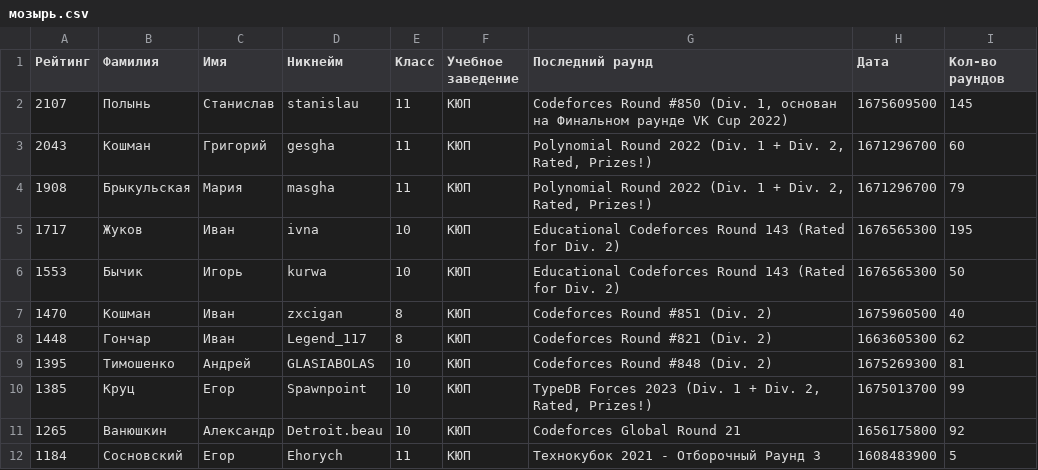
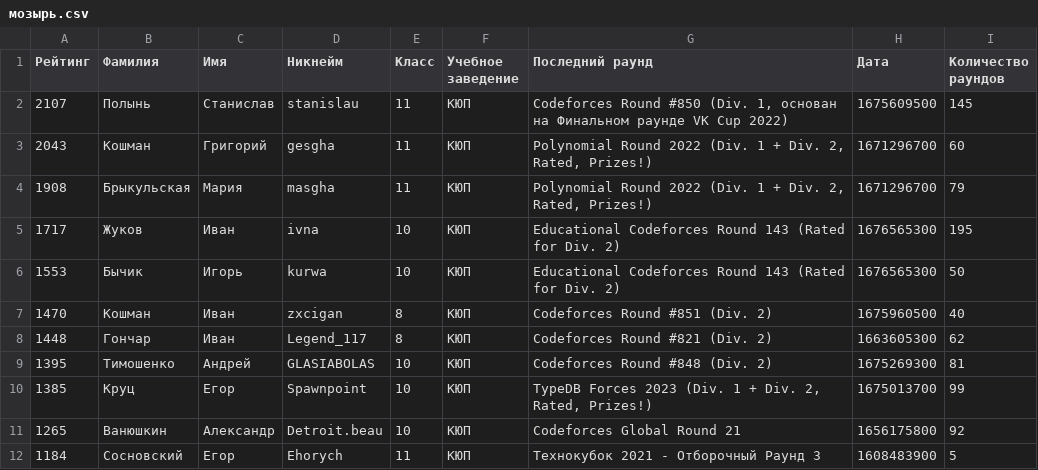
Before and after one commit to Pavelx4y16/codeforces, a CSV file: codeforces/resources/cities/мозырь.csv, drawn as a sheet.

```diff
--- a/codeforces/resources/cities/мозырь.csv
+++ b/codeforces/resources/cities/мозырь.csv
@@ -1,2 +1,2 @@
-Рейтинг,Фамилия,Имя,Никнейм,Класс,Учебное заведение,Последний раунд,Дата,Кол-во раундов
+Рейтинг,Фамилия,Имя,Никнейм,Класс,Учебное заведение,Последний раунд,Дата,Количество раундов
 2107,Полынь,Станислав,stanislau,11,КЮП,"Codeforces Round #850 (Div. 1, основан на Финальном раунде VK Cup 2022)",1675609500,145
```
Also changed, not shown: codeforces/resources/cities/гомель.csv, codeforces/resources/cities/светлогорск.csv, 4 other files.
